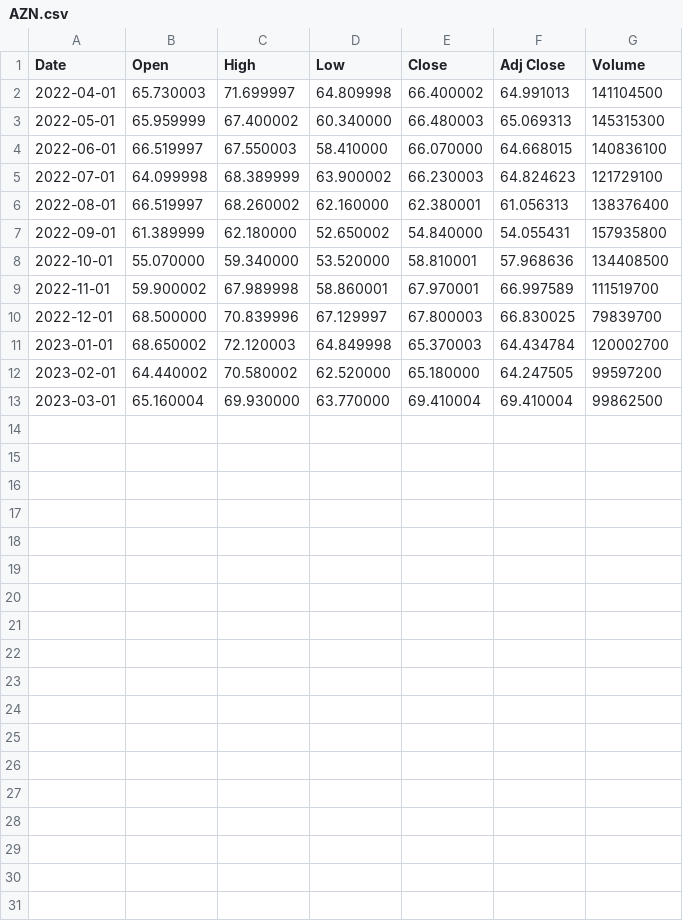
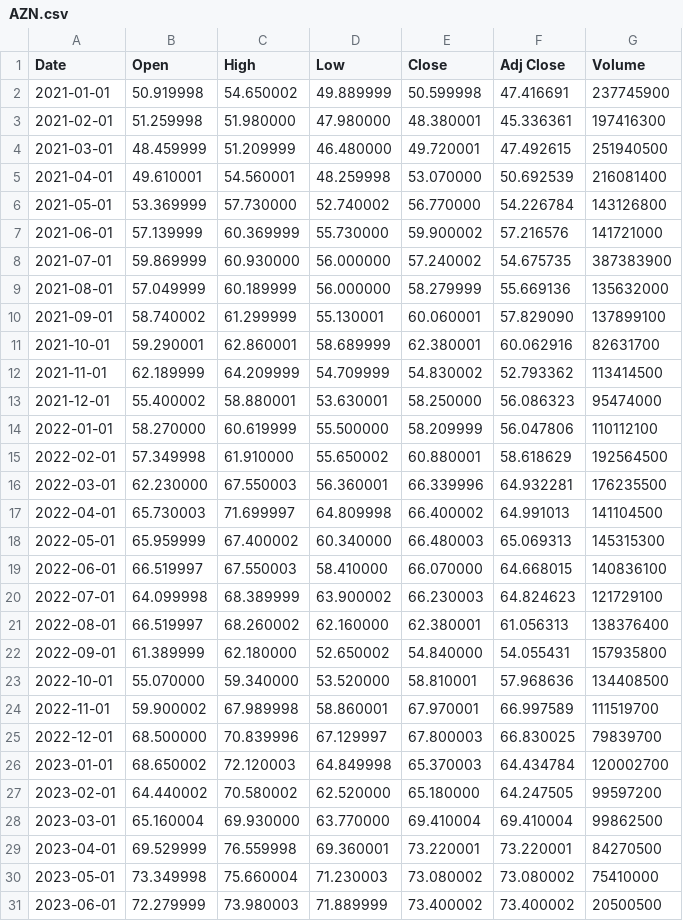
Before and after one commit to oshtolz/RubySupSys, a CSV file: csv/AZN.csv, drawn as a sheet.

```diff
--- a/csv/AZN.csv
+++ b/csv/AZN.csv
@@ -1,2 +1,17 @@
 Date,Open,High,Low,Close,Adj Close,Volume
+2021-01-01,50.919998,54.650002,49.889999,50.599998,47.416691,237745900
+2021-02-01,51.259998,51.980000,47.980000,48.380001,45.336361,197416300
+2021-03-01,48.459999,51.209999,46.480000,49.720001,47.492615,251940500
+2021-04-01,49.610001,54.560001,48.259998,53.070000,50.692539,216081400
+2021-05-01,53.369999,57.730000,52.740002,56.770000,54.226784,143126800
+2021-06-01,57.139999,60.369999,55.730000,59.900002,57.216576,141721000
+2021-07-01,59.869999,60.930000,56.000000,57.240002,54.675735,387383900
+2021-08-01,57.049999,60.189999,56.000000,58.279999,55.669136,135632000
+2021-09-01,58.740002,61.299999,55.130001,60.060001,57.829090,137899100
+2021-10-01,59.290001,62.860001,58.689999,62.380001,60.062916,82631700
+2021-11-01,62.189999,64.209999,54.709999,54.830002,52.793362,113414500
+2021-12-01,55.400002,58.880001,53.630001,58.250000,56.086323,95474000
+2022-01-01,58.270000,60.619999,55.500000,58.209999,56.047806,110112100
+2022-02-01,57.349998,61.910000,55.650002,60.880001,58.618629,192564500
+2022-03-01,62.230000,67.550003,56.360001,66.339996,64.932281,176235500
 2022-04-01,65.730003,71.699997,64.809998,66.400002,64.991013,141104500
@@ -13 +28,4 @@ Date,Open,High,Low,Close,Adj Close,Volume
 2023-03-01,65.160004,69.930000,63.770000,69.410004,69.410004,99862500
+2023-04-01,69.529999,76.559998,69.360001,73.220001,73.220001,84270500
+2023-05-01,73.349998,75.660004,71.230003,73.080002,73.080002,75410000
+2023-06-01,72.279999,73.980003,71.889999,73.400002,73.400002,20500500
```
Also changed, not shown: csv/CSIOY.csv, csv/CSIQ.csv, 5 other files.
